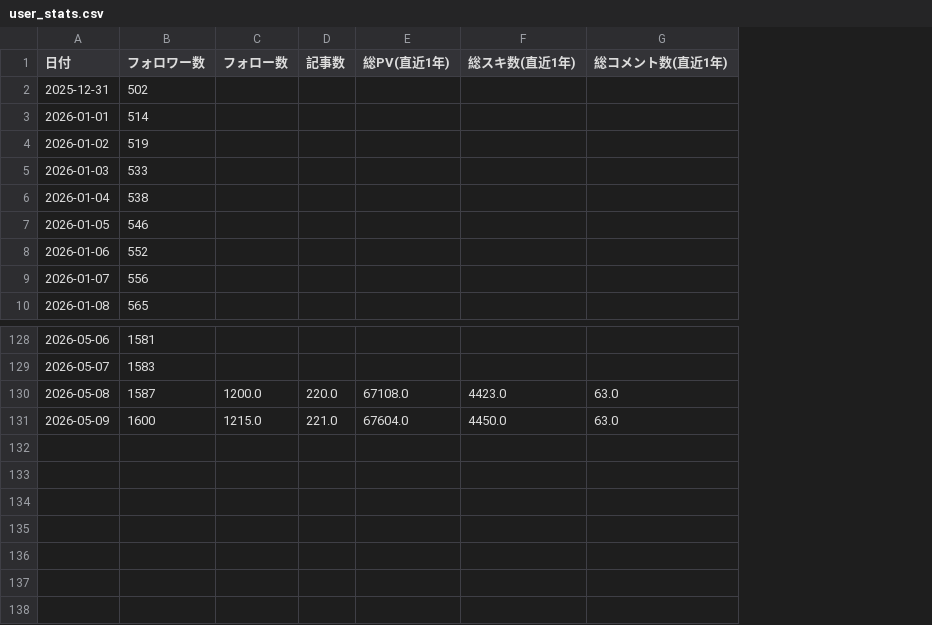
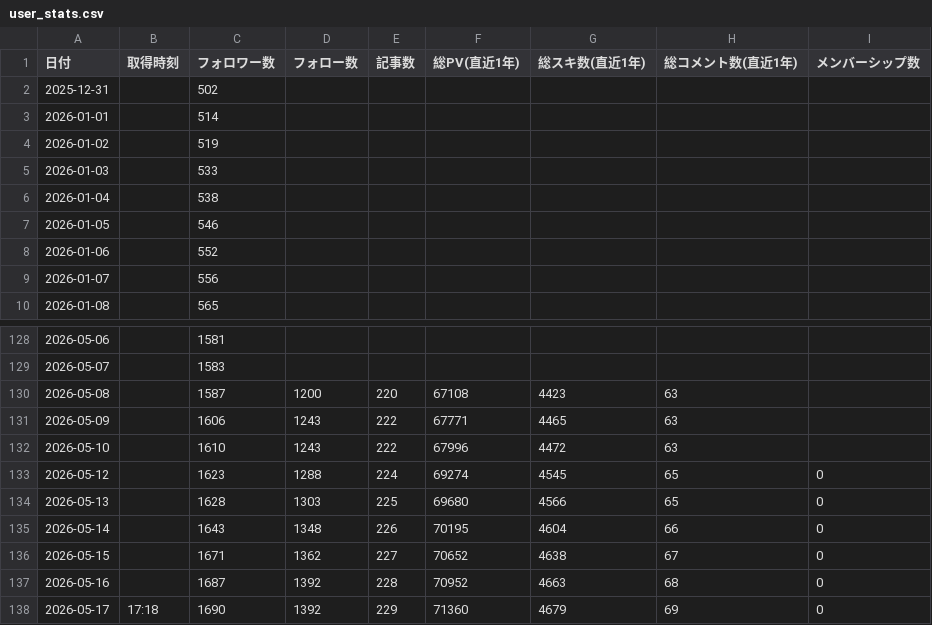
Before and after one commit to take-cmd-web/note-tracker, a CSV file: public/user_stats.csv, drawn as a sheet; only a part is shown, gaps mark what is left out; addresses are those after the commit; the diff names each change by its address in the sheet, - before the commit and + after, or states it on an @@ line.

Commit message:
Fix date format and restore all data

```diff
--- a/public/user_stats.csv
+++ b/public/user_stats.csv
+column B (取得時刻), empty
+column I (メンバーシップ数), empty
-D130 (フォロー数): 1200.0
+D130 (フォロー数): 1200
-E130 (記事数): 220.0
+E130 (記事数): 220
-F130 (総PV(直近1年)): 67108.0
+F130 (総PV(直近1年)): 67108
-G130 (総スキ数(直近1年)): 4423.0
+G130 (総スキ数(直近1年)): 4423
-H130:H131 (総コメント数(直近1年)): 63.0
+H130:H131 (総コメント数(直近1年)): 63
-C131 (フォロワー数): 1600
+C131 (フォロワー数): 1606
-D131 (フォロー数): 1215.0
+D131 (フォロー数): 1243
-E131 (記事数): 221.0
+E131 (記事数): 222
-F131 (総PV(直近1年)): 67604.0
+F131 (総PV(直近1年)): 67771
-G131 (総スキ数(直近1年)): 4450.0
+G131 (総スキ数(直近1年)): 4465
+row 132: 2026-05-10 |  | 1610 | 1243 | 222 | 67996 | 4472 | 63
+row 133: 2026-05-12 |  | 1623 | 1288 | 224 | 69274 | 4545 | 65 | 0
+row 134: 2026-05-13 |  | 1628 | 1303 | 225 | 69680 | 4566 | 65 | 0
+row 135: 2026-05-14 |  | 1643 | 1348 | 226 | 70195 | 4604 | 66 | 0
+row 136: 2026-05-15 |  | 1671 | 1362 | 227 | 70652 | 4638 | 67 | 0
+row 137: 2026-05-16 |  | 1687 | 1392 | 228 | 70952 | 4663 | 68 | 0
+row 138: 2026-05-17 | 17:18 | 1690 | 1392 | 229 | 71360 | 4679 | 69 | 0
```
